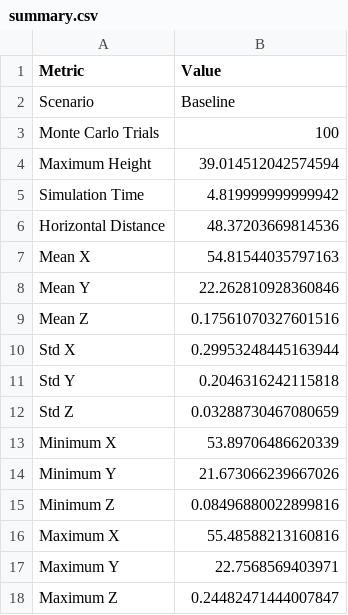
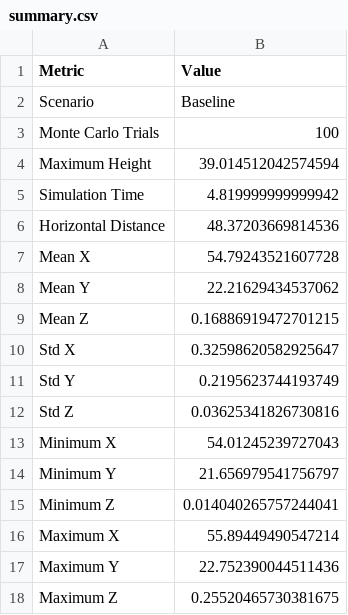
Before and after one commit to gsharma15011/sih-simulation, a CSV file: results/summary.csv, drawn as a sheet.

Commit message:
Add complete Monte Carlo trajectory data

```diff
--- a/results/summary.csv
+++ b/results/summary.csv
@@ -6,13 +6,13 @@ Simulation Time,4.819999999999942
 Horizontal Distance,48.37203669814536
-Mean X,54.81544035797163
-Mean Y,22.262810928360846
-Mean Z,0.17561070327601516
-Std X,0.29953248445163944
-Std Y,0.2046316242115818
-Std Z,0.03288730467080659
-Minimum X,53.89706486620339
-Minimum Y,21.673066239667026
-Minimum Z,0.08496880022899816
-Maximum X,55.48588213160816
-Maximum Y,22.7568569403971
-Maximum Z,0.24482471444007847
+Mean X,54.79243521607728
+Mean Y,22.21629434537062
+Mean Z,0.16886919472701215
+Std X,0.32598620582925647
+Std Y,0.2195623744193749
+Std Z,0.03625341826730816
+Minimum X,54.01245239727043
+Minimum Y,21.656979541756797
+Minimum Z,0.014040265757244041
+Maximum X,55.89449490547214
+Maximum Y,22.752390044511436
+Maximum Z,0.25520465730381675
```
Also changed, not shown: results/monte_carlo_results.csv, 4 other files.
